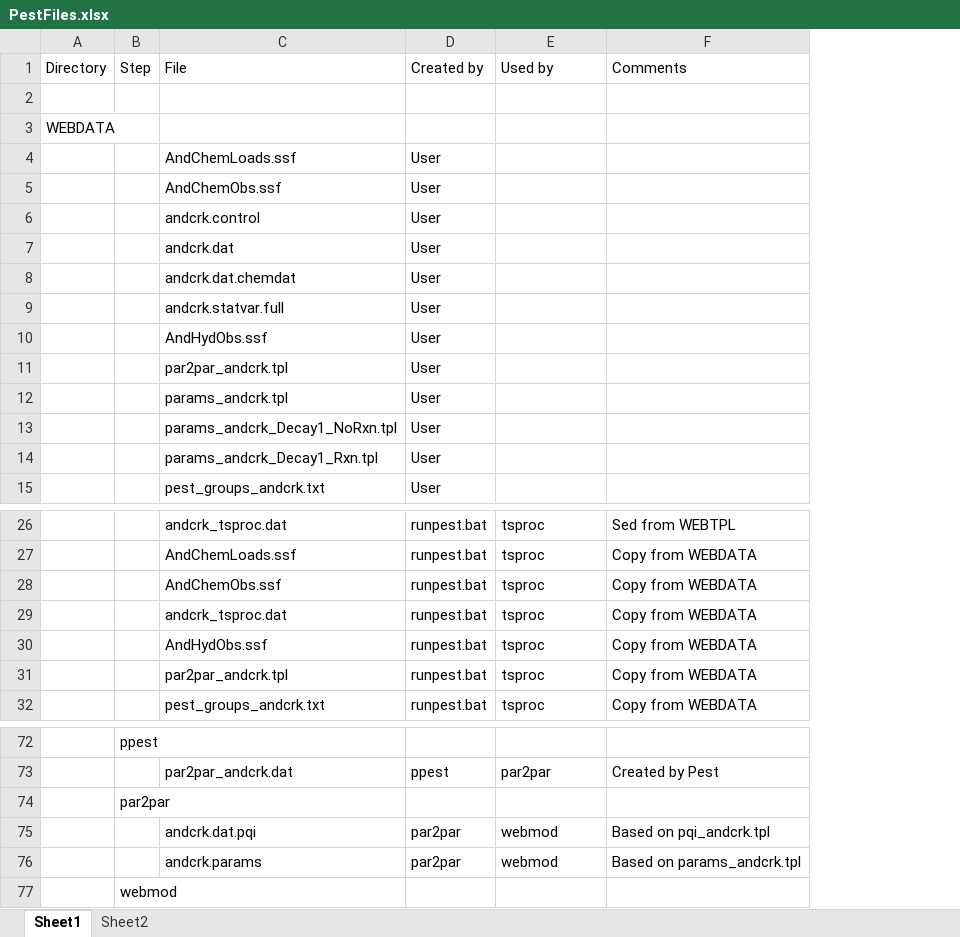
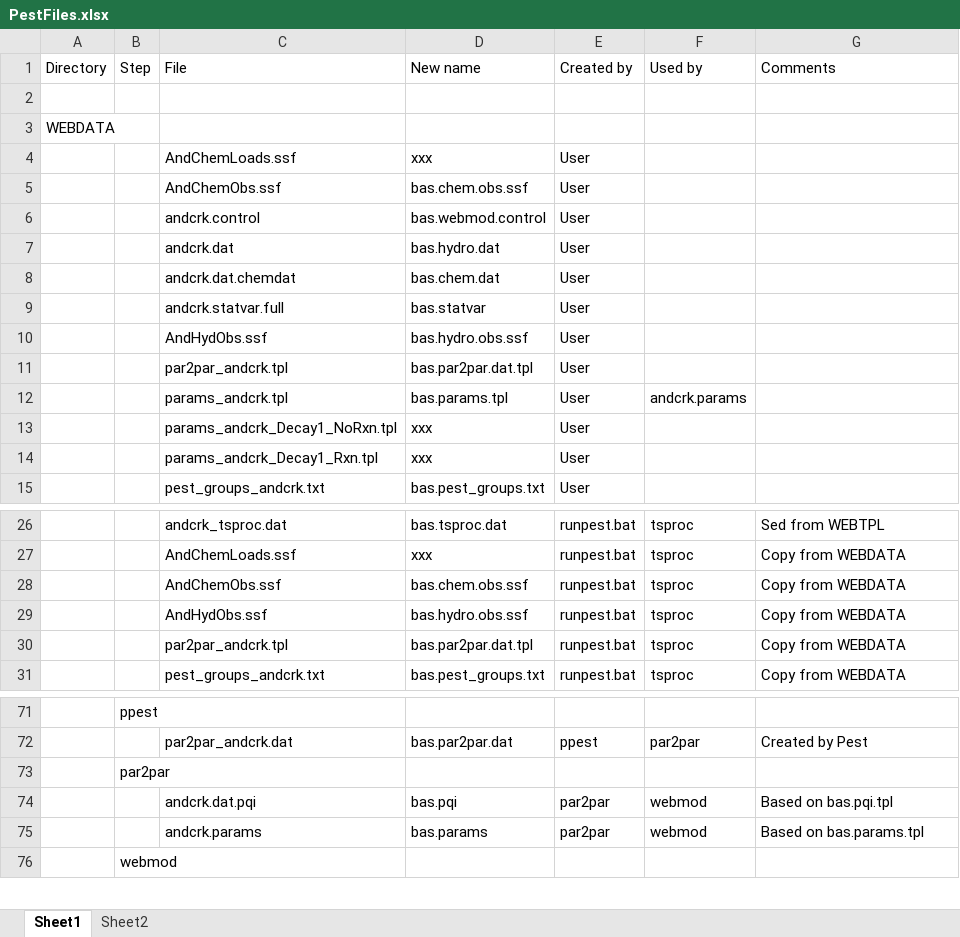
Before and after one commit to usgs-coupled/webmod, an Excel workbook: pest/PestFiles.xlsx, sheet Sheet1, drawn as a sheet; only a part is shown, gaps mark what is left out; values as stored, in another font and other column widths than the file's, no borders; removed rows and columns are numbered as before the commit, all else as after; the diff names each change by its address in the sheet, - before the commit and + after, or states it on an @@ line.

Commit message:
Outline for rename of files.
git-svn-id: svn://136.177.114.72/svn_GW/webmod/trunk@9837 1feff8c3-07ed-0310-ac33-dd36852eb9cd

```diff
--- a/pest/PestFiles.xlsx (sheet Sheet1)
+++ b/pest/PestFiles.xlsx (sheet Sheet1)
+column D (New name), rows 4-15: xxx | bas.chem.obs.ssf | bas.webmod.control | bas.hydro.dat | bas.chem.dat | bas.statvar | bas.hydro.obs.ssf | bas.par2par.dat.tpl | bas.params.tpl | xxx | xxx | bas.pest_groups.txt; rows 26-31: bas.tsproc.dat | xxx | bas.chem.obs.ssf | bas.hydro.obs.ssf | bas.par2par.dat.tpl | bas.pest_groups.txt; rows 72-75: bas.par2par.dat |  | bas.pqi | bas.params
-F12 (Used by): (empty)
+F12 (Used by): andcrk.params
-row 29:  |  | andcrk_tsproc.dat | runpest.bat | tsproc | Copy from WEBDATA
-G74 (Comments): Based on pqi_andcrk.tpl
+G74 (Comments): Based on bas.pqi.tpl
-G75 (Comments): Based on params_andcrk.tpl
+G75 (Comments): Based on bas.params.tpl
```
